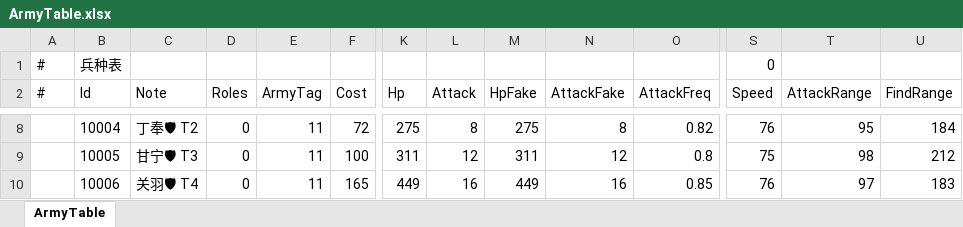
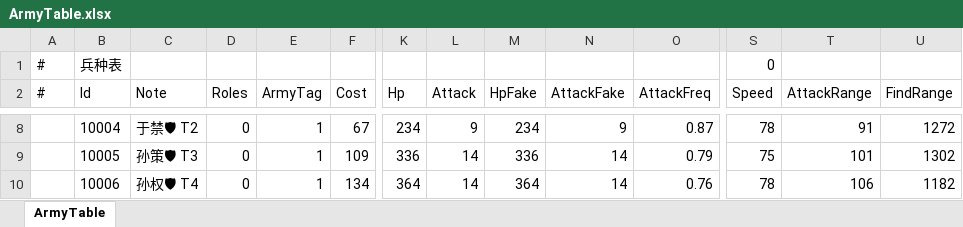
Before and after one commit to ShawnXiaoWork/DevToolBar, an Excel workbook: public/ArmyTable.xlsx, sheet ArmyTable, drawn as a sheet; only a part is shown, gaps mark what is left out; values as stored, in another font and other column widths than the file's, no borders; the diff covers the shown part only; the diff names each change by its address in the sheet, - before the commit and + after, or states it on an @@ line.

```diff
--- a/public/ArmyTable.xlsx (sheet ArmyTable)
+++ b/public/ArmyTable.xlsx (sheet ArmyTable)
-C8 (Note): 丁奉🛡 T2
+C8 (Note): 于禁🛡 T2
-E8:E10 (ArmyTag): 11
+E8:E10 (ArmyTag): 1
-F8 (Cost): 72
+F8 (Cost): 67
-K8 (Hp): 275
+K8 (Hp): 234
-L8 (Attack): 8
+L8 (Attack): 9
-M8 (HpFake): 275
+M8 (HpFake): 234
-N8 (AttackFake): 8
+N8 (AttackFake): 9
-O8 (AttackFreq): 0.82
+O8 (AttackFreq): 0.87
-S8 (Speed): 76
+S8 (Speed): 78
-T8 (AttackRange): 95
+T8 (AttackRange): 91
-U8 (FindRange): 184
+U8 (FindRange): 1272
-C9 (Note): 甘宁🛡 T3
+C9 (Note): 孙策🛡 T3
-F9 (Cost): 100
+F9 (Cost): 109
-K9 (Hp): 311
+K9 (Hp): 336
-L9 (Attack): 12
+L9 (Attack): 14
-M9 (HpFake): 311
+M9 (HpFake): 336
-N9 (AttackFake): 12
+N9 (AttackFake): 14
-O9 (AttackFreq): 0.8
+O9 (AttackFreq): 0.79
-T9 (AttackRange): 98
+T9 (AttackRange): 101
-U9 (FindRange): 212
+U9 (FindRange): 1302
-C10 (Note): 关羽🛡 T4
+C10 (Note): 孙权🛡 T4
-F10 (Cost): 165
+F10 (Cost): 134
-K10 (Hp): 449
+K10 (Hp): 364
-L10 (Attack): 16
+L10 (Attack): 14
-M10 (HpFake): 449
+M10 (HpFake): 364
-N10 (AttackFake): 16
+N10 (AttackFake): 14
-O10 (AttackFreq): 0.85
+O10 (AttackFreq): 0.76
-S10 (Speed): 76
+S10 (Speed): 78
-T10 (AttackRange): 97
+T10 (AttackRange): 106
-U10 (FindRange): 183
+U10 (FindRange): 1182
```
Also changed, not shown: 462 edited cells elsewhere in this sheet, public/StageTable.xlsx, public/names.xlsx, 16 other files.
